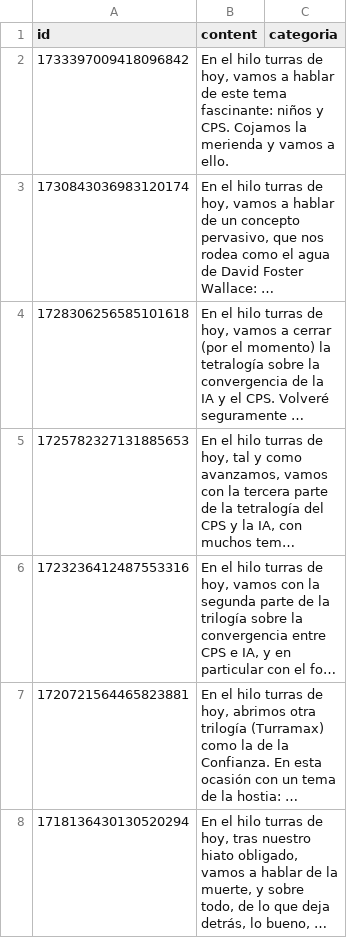
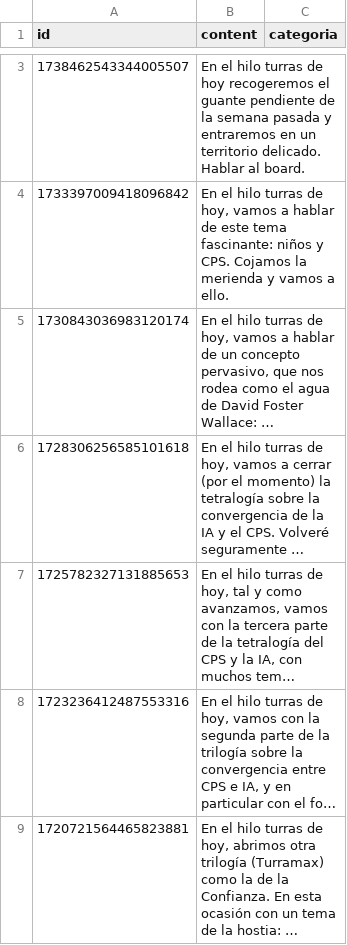
Before and after one commit to karliky/turrero, a CSV file: db/turras.csv, drawn as a sheet; only a part is shown, gaps mark what is left out; the shorter side is filled out with more unchanged rows; long unchanged cells end in …; the diff covers the shown part only; the diff names each change by its address in the sheet, - before the commit and + after, or states it on an @@ line.

Commit message:
feat: add two latest turras

```diff
--- a/db/turras.csv
+++ b/db/turras.csv
+row 3: 1738462543344005507 | En el hilo turras de hoy recogeremos el guante pendiente de la semana pasada y entraremos en un territorio delicado. Hablar al board.
```
Also changed, not shown: 1 added row elsewhere in this file, 32 other files.
